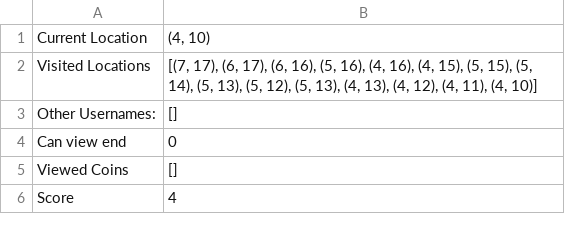
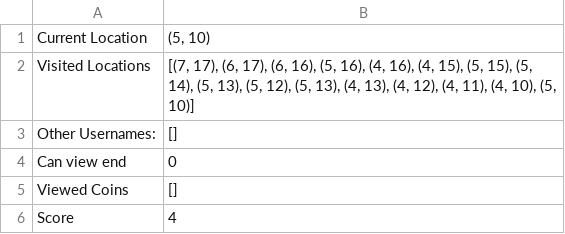
Before and after one commit to danineamati/Phantasmagoric, a CSV file: saveFiles/maze_hiddenAbyss_jojo.csv, drawn as a sheet.

Commit message:
Turn

```diff
--- a/saveFiles/maze_hiddenAbyss_jojo.csv
+++ b/saveFiles/maze_hiddenAbyss_jojo.csv
@@ -1,3 +1,3 @@
-Current Location,"(4, 10)"
-Visited Locations,"[(7, 17), (6, 17), (6, 16), (5, 16), (4, 16), (4, 15), (5, 15), (5, 14), (5, 13), (5, 12), (5, 13), (4, 13), (4, 12), (4, 11), (4, 10)]"
+Current Location,"(5, 10)"
+Visited Locations,"[(7, 17), (6, 17), (6, 16), (5, 16), (4, 16), (4, 15), (5, 15), (5, 14), (5, 13), (5, 12), (5, 13), (4, 13), (4, 12), (4, 11), (4, 10), (5, 10)]"
 Other Usernames:,[]
```
